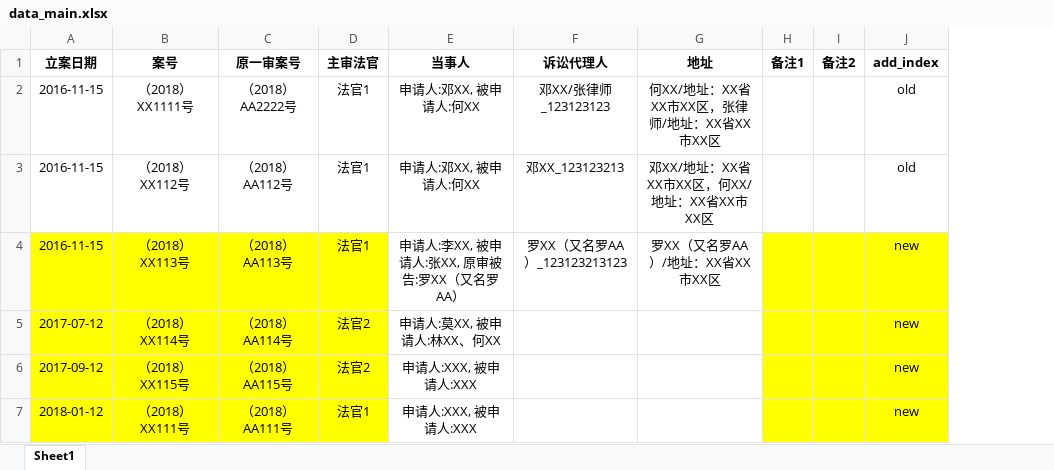
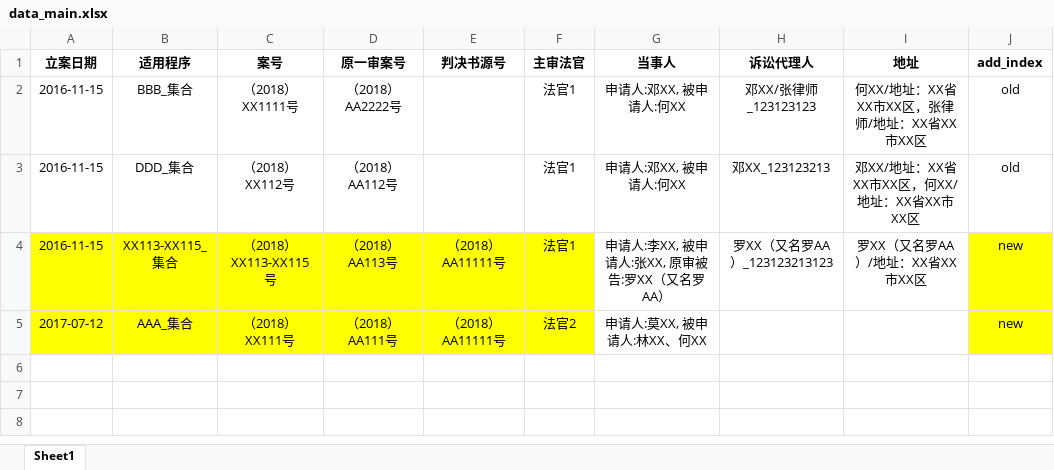
Before and after one commit to autolordz/docx-content-modify, an Excel workbook: demo_docs/data_main.xlsx, sheet Sheet1, drawn as a sheet; values as stored, in another font and other column widths than the file's, no borders; removed rows and columns are numbered as before the commit, all else as after; the diff names each change by its address in the sheet, - before the commit and + after, or states it on an @@ line.

```diff
--- a/demo_docs/data_main.xlsx (sheet Sheet1)
+++ b/demo_docs/data_main.xlsx (sheet Sheet1)
+column B (适用程序), rows 2-5: BBB_集合 | DDD_集合 | XX113-XX115_集合 | AAA_集合
+column E (判决书源号), rows 4-5: （2018）AA11111号 | （2018）AA11111号
-column H (备注1), empty
-column I (备注2), empty
-C4 (案号): （2018）XX113号
+C4 (案号): （2018）XX113-XX115号
-row 5: 2017-07-12 | （2018）XX114号 | （2018）AA114号 | 法官2 | 申请人:莫XX, 被申请人:林XX、何XX |  |  |  |  | new
-row 6: 2017-09-12 | （2018）XX115号 | （2018）AA115号 | 法官2 | 申请人:XXX, 被申请人:XXX |  |  |  |  | new
-A5 (立案日期): 2018-01-12
+A5 (立案日期): 2017-07-12
-F5 (主审法官): 法官1
+F5 (主审法官): 法官2
-G5 (当事人): 申请人:XXX, 被申请人:XXX
+G5 (当事人): 申请人:莫XX, 被申请人:林XX、何XX
```
Also changed, not shown: demo_docs/data_oa.xlsx, 2 other files.
